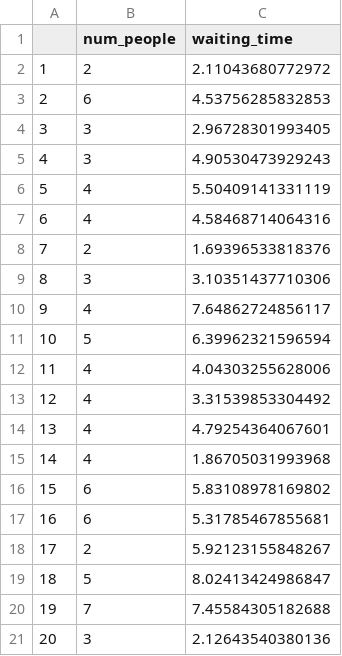
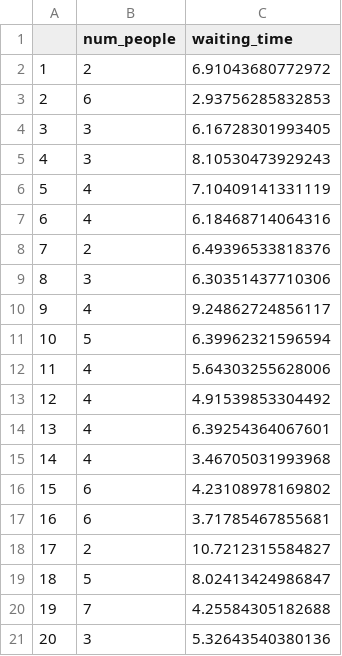
Before and after one commit to attapol/typ-stats, a CSV file: datasets/waiting_time.csv, drawn as a sheet.

```diff
--- a/datasets/waiting_time.csv
+++ b/datasets/waiting_time.csv
@@ -1,21 +1,21 @@
 "","num_people","waiting_time"
-"1",2,2.11043680772972
-"2",6,4.53756285832853
-"3",3,2.96728301993405
-"4",3,4.90530473929243
-"5",4,5.50409141331119
-"6",4,4.58468714064316
-"7",2,1.69396533818376
-"8",3,3.10351437710306
-"9",4,7.64862724856117
+"1",2,6.91043680772972
+"2",6,2.93756285832853
+"3",3,6.16728301993405
+"4",3,8.10530473929243
+"5",4,7.10409141331119
+"6",4,6.18468714064316
+"7",2,6.49396533818376
+"8",3,6.30351437710306
+"9",4,9.24862724856117
 "10",5,6.39962321596594
-"11",4,4.04303255628006
-"12",4,3.31539853304492
-"13",4,4.79254364067601
-"14",4,1.86705031993968
-"15",6,5.83108978169802
-"16",6,5.31785467855681
-"17",2,5.92123155848267
+"11",4,5.64303255628006
+"12",4,4.91539853304492
+"13",4,6.39254364067601
+"14",4,3.46705031993968
+"15",6,4.23108978169802
+"16",6,3.71785467855681
+"17",2,10.7212315584827
 "18",5,8.02413424986847
-"19",7,7.45584305182688
-"20",3,2.12643540380136
+"19",7,4.25584305182688
+"20",3,5.32643540380136
```
Also changed, not shown: 35 other files.
